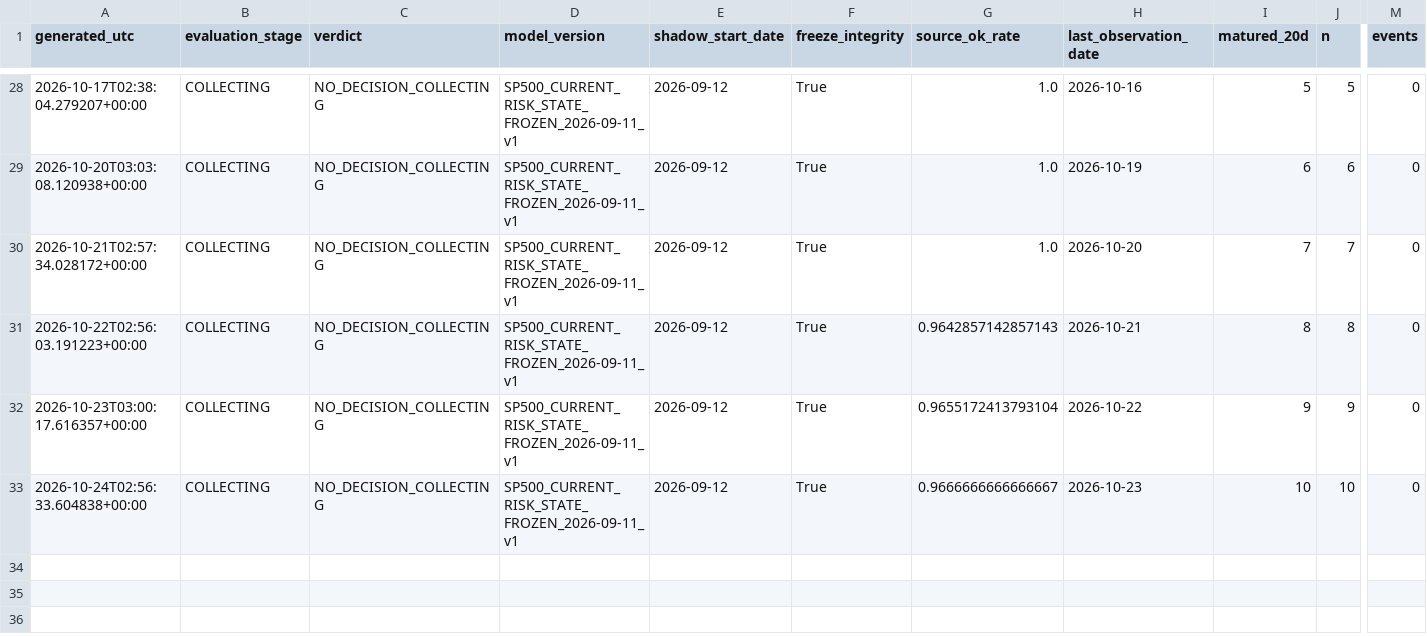
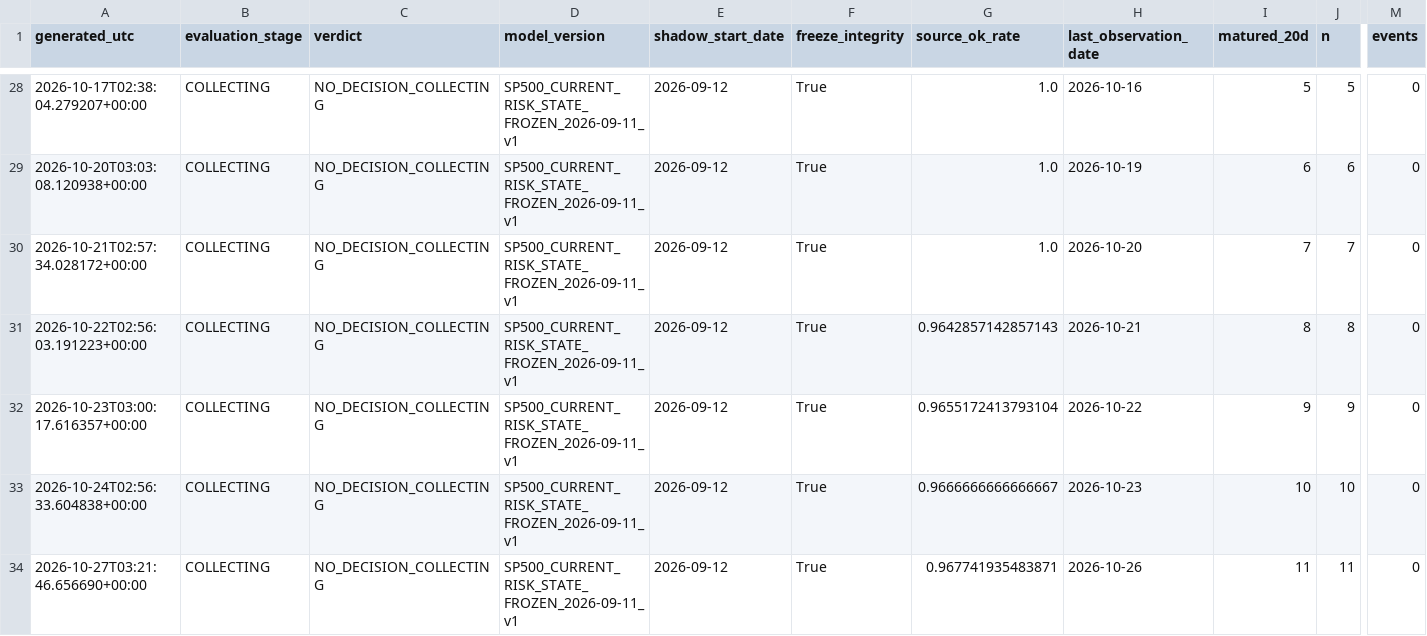
Before and after one commit to bolzp85-gif/regime_backtest, a CSV file: shadow_logs/sp500_shadow_evaluation_history.csv, drawn as a sheet; only a part is shown, gaps mark what is left out; rows hold the shown columns only; the diff names each change by its address in the sheet, - before the commit and + after, or states it on an @@ line.

```diff
--- a/shadow_logs/sp500_shadow_evaluation_history.csv
+++ b/shadow_logs/sp500_shadow_evaluation_history.csv
+row 34: 2026-10-27T03:21:46.656690+00:00 | COLLECTING | NO_DECISION_COLLECTING | SP500_CURRENT_RISK_STATE_FROZEN_2026-09-11_v1 | 2026-09-12 | True | 0.967741935483871 | 2026-10-26 | 11 | 11 | 0
```
Also changed, not shown: shadow_logs/sp500_shadow_evaluation_summary.csv, shadow_logs/sp500_shadow_gate.csv, 3 other files.
